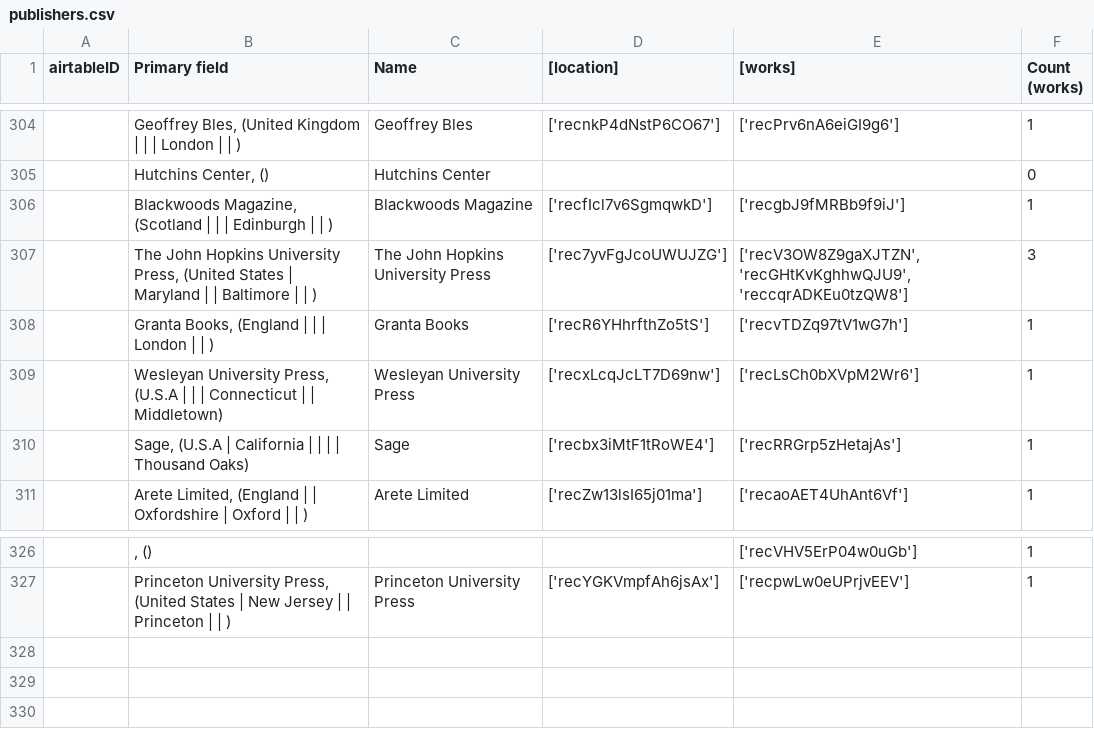
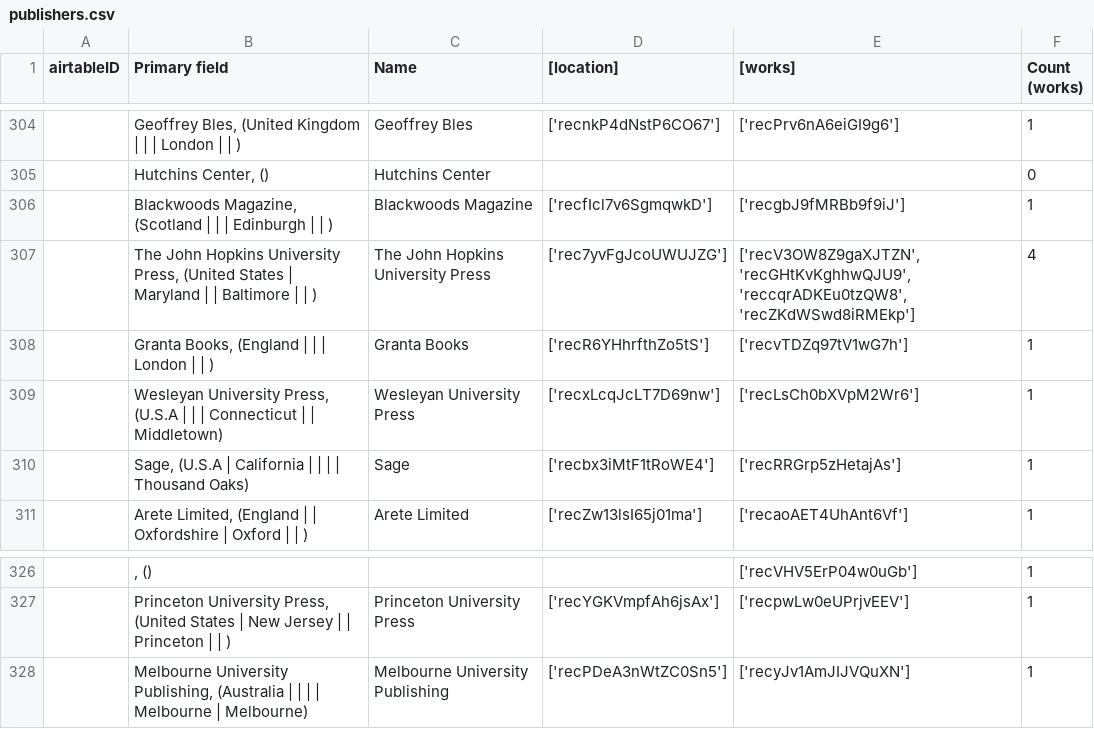
Before and after one commit to CDRH/data_african_poetics, a CSV file: scripts/airtableExport/csv/publishers.csv, drawn as a sheet; only a part is shown, gaps mark what is left out.

```diff
--- a/scripts/airtableExport/csv/publishers.csv
+++ b/scripts/airtableExport/csv/publishers.csv
@@ -306,3 +306,3 @@
 "","Blackwoods Magazine,  (Scotland |  |  | Edinburgh |  | )","Blackwoods Magazine","['recfIcl7v6SgmqwkD']","['recgbJ9fMRBb9f9iJ']","1"
-"","The John Hopkins University Press,  (United States | Maryland |  | Baltimore |  | )","The John Hopkins University Press","['rec7yvFgJcoUWUJZG']","['recV3OW8Z9gaXJTZN', 'recGHtKvKghhwQJU9', 'reccqrADKEu0tzQW8']","3"
+"","The John Hopkins University Press,  (United States | Maryland |  | Baltimore |  | )","The John Hopkins University Press","['rec7yvFgJcoUWUJZG']","['recV3OW8Z9gaXJTZN', 'recGHtKvKghhwQJU9', 'reccqrADKEu0tzQW8', 'recZKdWSwd8iRMEkp']","4"
 "","Granta Books,  (England |  |  | London |  | )","Granta Books","['recR6YHhrfthZo5tS']","['recvTDZq97tV1wG7h']","1"
@@ -327 +327,2 @@
 "","Princeton University Press,  (United States | New Jersey |  | Princeton |  | )","Princeton University Press","['recYGKVmpfAh6jsAx']","['recpwLw0eUPrjvEEV']","1"
+"","Melbourne University Publishing,  (Australia |  |  |  | Melbourne | Melbourne)","Melbourne University Publishing","['recPDeA3nWtZC0Sn5']","['recyJv1AmJIJVQuXN']","1"
```
Also changed, not shown: scripts/airtableExport/csv/publications.csv, scripts/airtableExport/csv/repositories-archives.csv, 10 other files.
